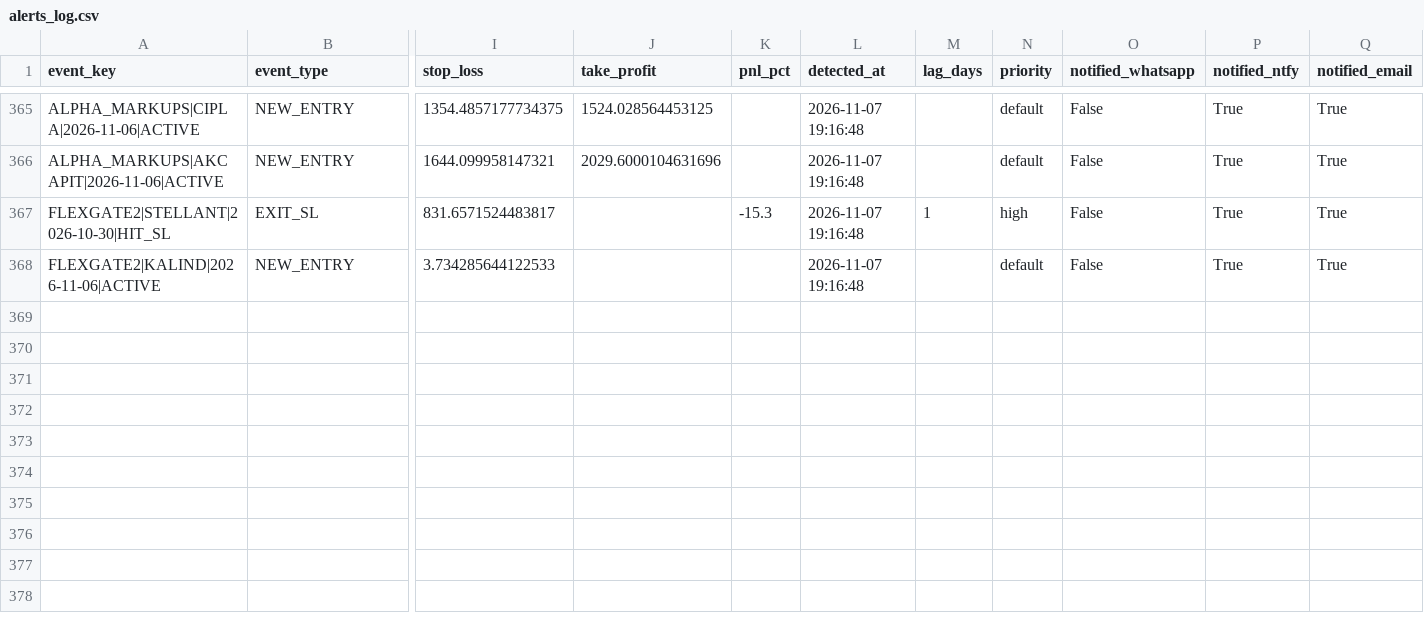
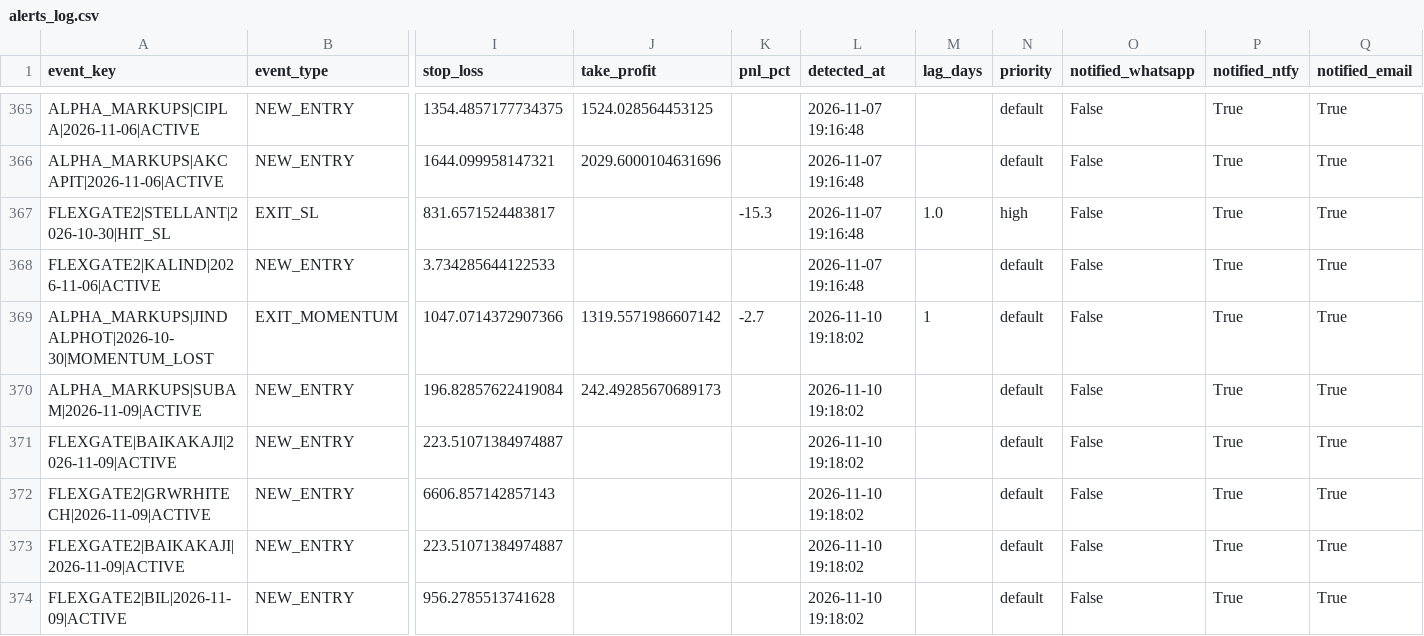
Before and after one commit to canvachaad-cell/Pro-spike, a CSV file: data/alerts_log.csv, drawn as a sheet; only a part is shown, gaps mark what is left out; rows hold the shown columns only; the diff names each change by its address in the sheet, - before the commit and + after, or states it on an @@ line.

```diff
--- a/data/alerts_log.csv
+++ b/data/alerts_log.csv
-M367 (lag_days): 1
+M367 (lag_days): 1.0
+row 369: ALPHA_MARKUPS|JINDALPHOT|2026-10-30|MOMENTUM_LOST | EXIT_MOMENTUM | 1047.0714372907366 | 1319.5571986607142 | -2.7 | 2026-11-10 19:18:02 | 1 | default | False | True | True
+row 370: ALPHA_MARKUPS|SUBAM|2026-11-09|ACTIVE | NEW_ENTRY | 196.82857622419084 | 242.49285670689173 |  | 2026-11-10 19:18:02 |  | default | False | True | True
+row 371: FLEXGATE|BAIKAKAJI|2026-11-09|ACTIVE | NEW_ENTRY | 223.51071384974887 |  |  | 2026-11-10 19:18:02 |  | default | False | True | True
+row 372: FLEXGATE2|GRWRHITECH|2026-11-09|ACTIVE | NEW_ENTRY | 6606.857142857143 |  |  | 2026-11-10 19:18:02 |  | default | False | True | True
+row 373: FLEXGATE2|BAIKAKAJI|2026-11-09|ACTIVE | NEW_ENTRY | 223.51071384974887 |  |  | 2026-11-10 19:18:02 |  | default | False | True | True
+row 374: FLEXGATE2|BIL|2026-11-09|ACTIVE | NEW_ENTRY | 956.2785513741628 |  |  | 2026-11-10 19:18:02 |  | default | False | True | True
```
Also changed, not shown: data/active_signals_ranked.csv, data/legacy_watchlist.csv, 19 other files.
